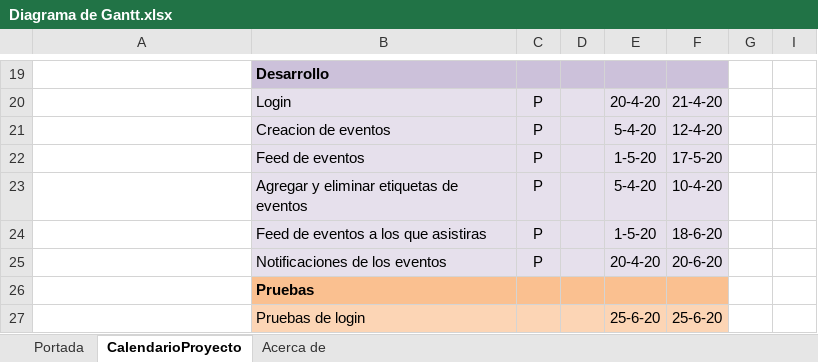
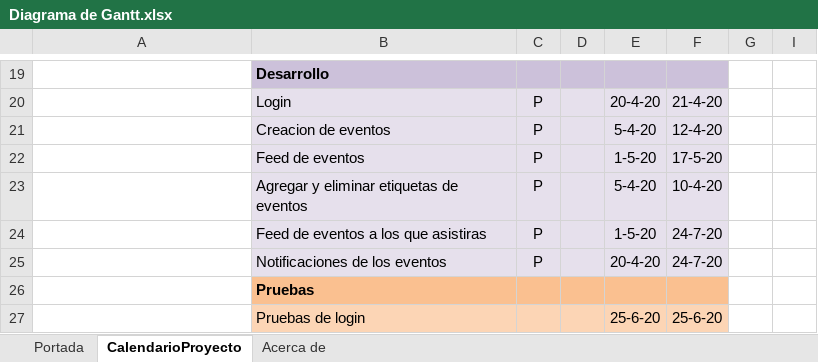
Before and after one commit to Empresaurios-MX/Eventos-UV, an Excel workbook: Análisis/Diagrama de Gantt.xlsx, sheet CalendarioProyecto, drawn as a sheet; only a part is shown, gaps mark what is left out; values as stored, in another font and other column widths than the file's, no borders; conditional formats not drawn; the diff names each change by its address in the sheet, - before the commit and + after, or states it on an @@ line.

Commit message:
Diagrama modificado

```diff
--- a/Análisis/Diagrama de Gantt.xlsx (sheet CalendarioProyecto)
+++ b/Análisis/Diagrama de Gantt.xlsx (sheet CalendarioProyecto)
-F24: 18-6-20
+F24: 24-7-20
-F25: 20-6-20
+F25: 24-7-20
```
Also changed, not shown: hidden cells.
